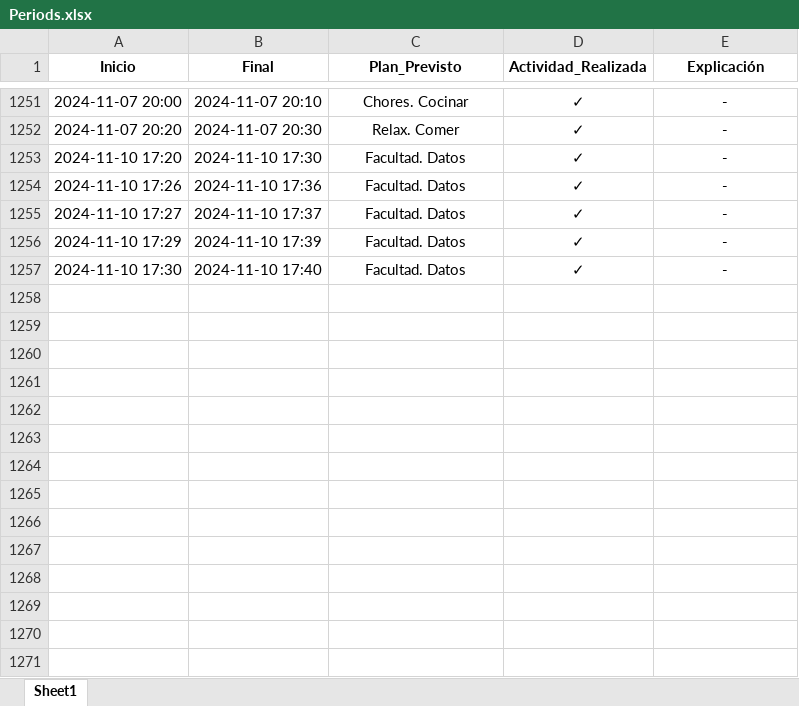
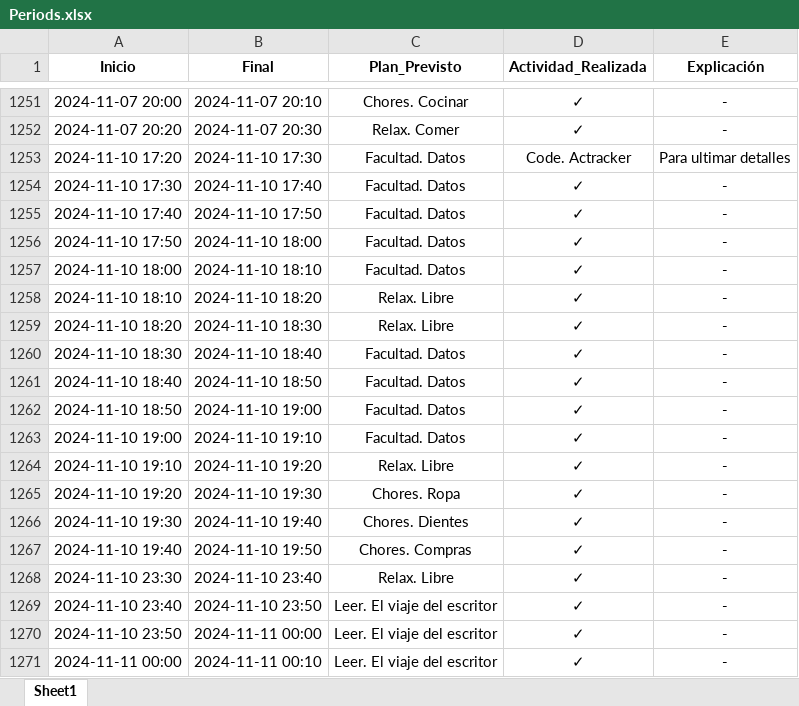
Before and after one commit to Rogoyin/Actracker, an Excel workbook: Periods.xlsx, sheet Sheet1, drawn as a sheet; only a part is shown, gaps mark what is left out; values as stored, in another font and other column widths than the file's, no borders; removed rows and columns are numbered as before the commit, all else as after; the diff covers the shown part only; the diff names each change by its address in the sheet, - before the commit and + after, or states it on an @@ line.

Commit message:
Actracker

```diff
--- a/Periods.xlsx (sheet Sheet1)
+++ b/Periods.xlsx (sheet Sheet1)
-D1253 (Actividad_Realizada): ✓
+D1253 (Actividad_Realizada): Code. Actracker
-E1253 (Explicación): -
+E1253 (Explicación): Para ultimar detalles
-row 1254: 2024-11-10 17:26 | 2024-11-10 17:36 | Facultad. Datos | ✓ | -
-row 1255: 2024-11-10 17:27 | 2024-11-10 17:37 | Facultad. Datos | ✓ | -
-row 1256: 2024-11-10 17:29 | 2024-11-10 17:39 | Facultad. Datos | ✓ | -
+row 1255: 2024-11-10 17:40 | 2024-11-10 17:50 | Facultad. Datos | ✓ | -
+row 1256: 2024-11-10 17:50 | 2024-11-10 18:00 | Facultad. Datos | ✓ | -
+row 1257: 2024-11-10 18:00 | 2024-11-10 18:10 | Facultad. Datos | ✓ | -
+row 1258: 2024-11-10 18:10 | 2024-11-10 18:20 | Relax. Libre | ✓ | -
+row 1259: 2024-11-10 18:20 | 2024-11-10 18:30 | Relax. Libre | ✓ | -
+row 1260: 2024-11-10 18:30 | 2024-11-10 18:40 | Facultad. Datos | ✓ | -
+row 1261: 2024-11-10 18:40 | 2024-11-10 18:50 | Facultad. Datos | ✓ | -
+row 1262: 2024-11-10 18:50 | 2024-11-10 19:00 | Facultad. Datos | ✓ | -
+row 1263: 2024-11-10 19:00 | 2024-11-10 19:10 | Facultad. Datos | ✓ | -
+row 1264: 2024-11-10 19:10 | 2024-11-10 19:20 | Relax. Libre | ✓ | -
+row 1265: 2024-11-10 19:20 | 2024-11-10 19:30 | Chores. Ropa | ✓ | -
+row 1266: 2024-11-10 19:30 | 2024-11-10 19:40 | Chores. Dientes | ✓ | -
+row 1267: 2024-11-10 19:40 | 2024-11-10 19:50 | Chores. Compras | ✓ | -
+row 1268: 2024-11-10 23:30 | 2024-11-10 23:40 | Relax. Libre | ✓ | -
+row 1269: 2024-11-10 23:40 | 2024-11-10 23:50 | Leer. El viaje del escritor | ✓ | -
+row 1270: 2024-11-10 23:50 | 2024-11-11 00:00 | Leer. El viaje del escritor | ✓ | -
+row 1271: 2024-11-11 00:00 | 2024-11-11 00:10 | Leer. El viaje del escritor | ✓ | -
```
Also changed, not shown: 154 added rows elsewhere in this sheet, 2 other files.
